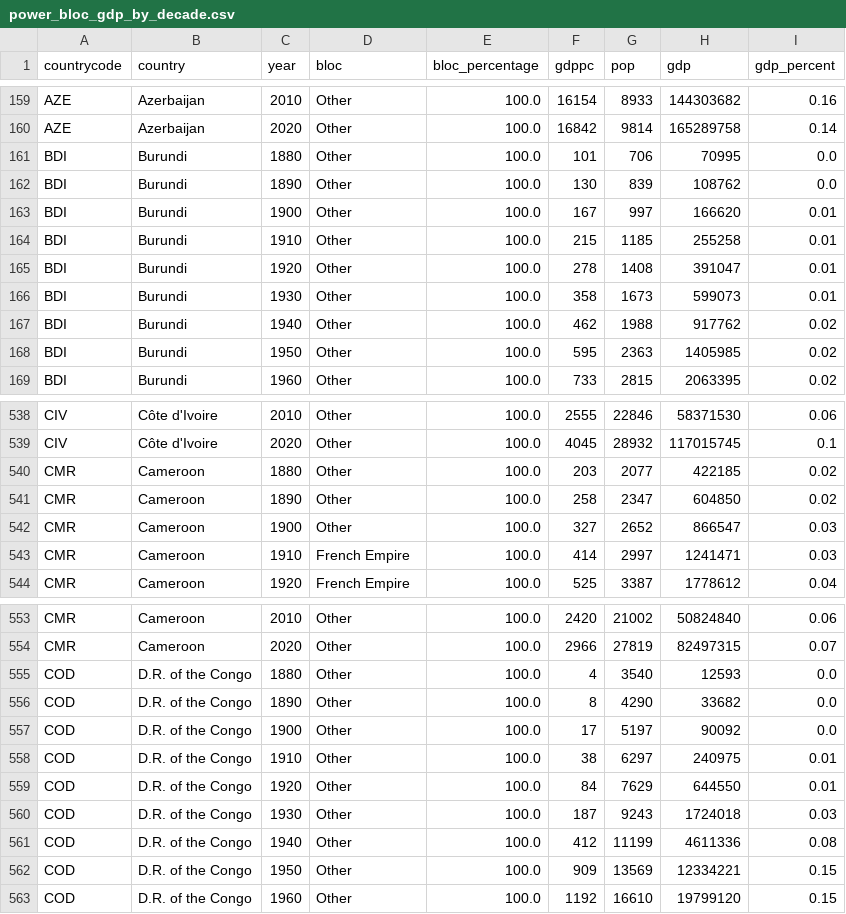
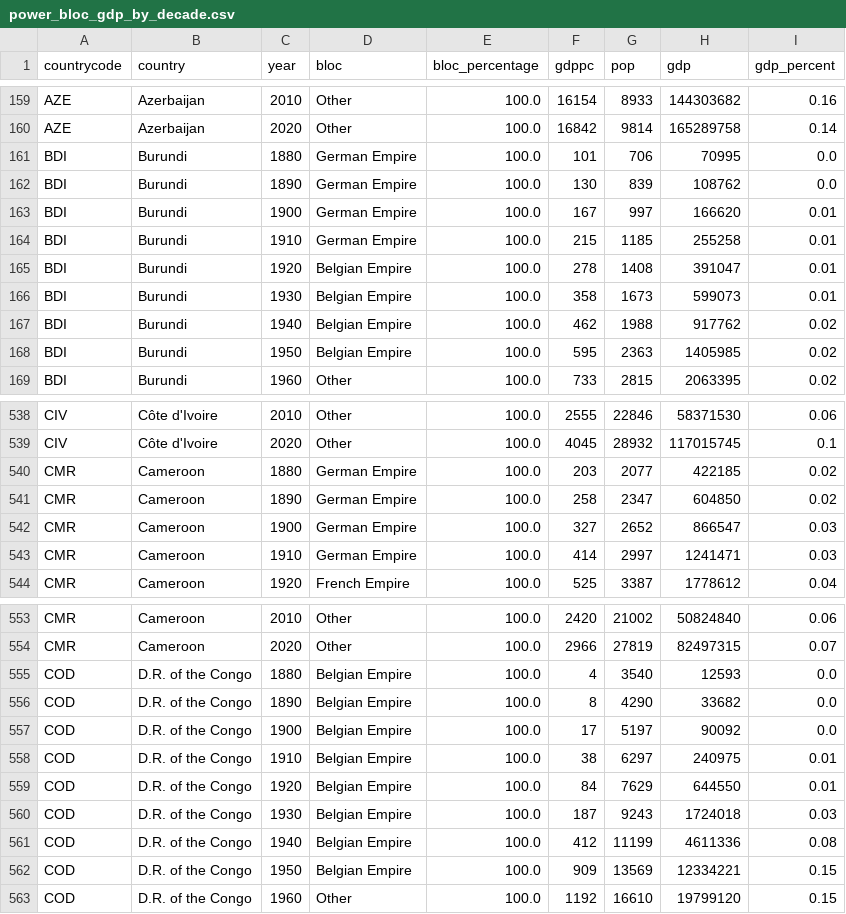
Before and after one commit to robennals/histomap, a CSV file: data/power_bloc_gdp_by_decade.csv, drawn as a sheet; only a part is shown, gaps mark what is left out; the diff covers the shown part only.

```diff
--- a/data/power_bloc_gdp_by_decade.csv
+++ b/data/power_bloc_gdp_by_decade.csv
@@ -160,10 +160,10 @@ AZE,Azerbaijan,2010,Other,100.0,16154,8933,144303682,0.16
 AZE,Azerbaijan,2020,Other,100.0,16842,9814,165289758,0.14
-BDI,Burundi,1880,Other,100.0,101,706,70995,0.0
-BDI,Burundi,1890,Other,100.0,130,839,108762,0.0
-BDI,Burundi,1900,Other,100.0,167,997,166620,0.01
-BDI,Burundi,1910,Other,100.0,215,1185,255258,0.01
-BDI,Burundi,1920,Other,100.0,278,1408,391047,0.01
-BDI,Burundi,1930,Other,100.0,358,1673,599073,0.01
-BDI,Burundi,1940,Other,100.0,462,1988,917762,0.02
-BDI,Burundi,1950,Other,100.0,595,2363,1405985,0.02
+BDI,Burundi,1880,German Empire,100.0,101,706,70995,0.0
+BDI,Burundi,1890,German Empire,100.0,130,839,108762,0.0
+BDI,Burundi,1900,German Empire,100.0,167,997,166620,0.01
+BDI,Burundi,1910,German Empire,100.0,215,1185,255258,0.01
+BDI,Burundi,1920,Belgian Empire,100.0,278,1408,391047,0.01
+BDI,Burundi,1930,Belgian Empire,100.0,358,1673,599073,0.01
+BDI,Burundi,1940,Belgian Empire,100.0,462,1988,917762,0.02
+BDI,Burundi,1950,Belgian Empire,100.0,595,2363,1405985,0.02
 BDI,Burundi,1960,Other,100.0,733,2815,2063395,0.02
@@ -539,6 +539,6 @@ CIV,Côte d'Ivoire,2010,Other,100.0,2555,22846,58371530,0.06
 CIV,Côte d'Ivoire,2020,Other,100.0,4045,28932,117015745,0.1
-CMR,Cameroon,1880,Other,100.0,203,2077,422185,0.02
-CMR,Cameroon,1890,Other,100.0,258,2347,604850,0.02
-CMR,Cameroon,1900,Other,100.0,327,2652,866547,0.03
-CMR,Cameroon,1910,French Empire,100.0,414,2997,1241471,0.03
+CMR,Cameroon,1880,German Empire,100.0,203,2077,422185,0.02
+CMR,Cameroon,1890,German Empire,100.0,258,2347,604850,0.02
+CMR,Cameroon,1900,German Empire,100.0,327,2652,866547,0.03
+CMR,Cameroon,1910,German Empire,100.0,414,2997,1241471,0.03
 CMR,Cameroon,1920,French Empire,100.0,525,3387,1778612,0.04
@@ -554,10 +554,10 @@ CMR,Cameroon,2010,Other,100.0,2420,21002,50824840,0.06
 CMR,Cameroon,2020,Other,100.0,2966,27819,82497315,0.07
-COD,D.R. of the Congo,1880,Other,100.0,4,3540,12593,0.0
-COD,D.R. of the Congo,1890,Other,100.0,8,4290,33682,0.0
-COD,D.R. of the Congo,1900,Other,100.0,17,5197,90092,0.0
-COD,D.R. of the Congo,1910,Other,100.0,38,6297,240975,0.01
-COD,D.R. of the Congo,1920,Other,100.0,84,7629,644550,0.01
-COD,D.R. of the Congo,1930,Other,100.0,187,9243,1724018,0.03
-COD,D.R. of the Congo,1940,Other,100.0,412,11199,4611336,0.08
-COD,D.R. of the Congo,1950,Other,100.0,909,13569,12334221,0.15
+COD,D.R. of the Congo,1880,Belgian Empire,100.0,4,3540,12593,0.0
+COD,D.R. of the Congo,1890,Belgian Empire,100.0,8,4290,33682,0.0
+COD,D.R. of the Congo,1900,Belgian Empire,100.0,17,5197,90092,0.0
+COD,D.R. of the Congo,1910,Belgian Empire,100.0,38,6297,240975,0.01
+COD,D.R. of the Congo,1920,Belgian Empire,100.0,84,7629,644550,0.01
+COD,D.R. of the Congo,1930,Belgian Empire,100.0,187,9243,1724018,0.03
+COD,D.R. of the Congo,1940,Belgian Empire,100.0,412,11199,4611336,0.08
+COD,D.R. of the Congo,1950,Belgian Empire,100.0,909,13569,12334221,0.15
 COD,D.R. of the Congo,1960,Other,100.0,1192,16610,19799120,0.15
```
Also changed, not shown: 26 edited cells elsewhere in this file, data/bloc_gdp_summary.csv, data/country_bloc_periods.csv, 1 other file.
